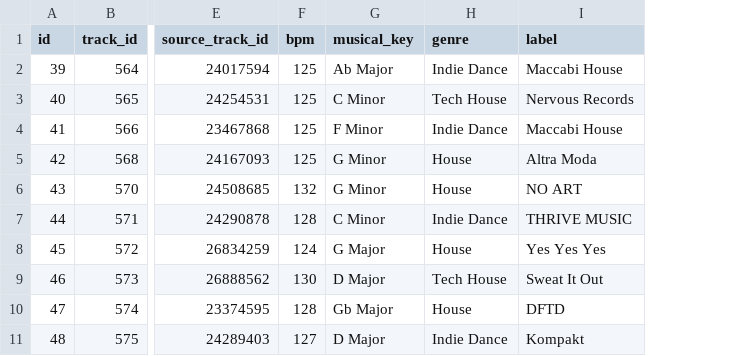
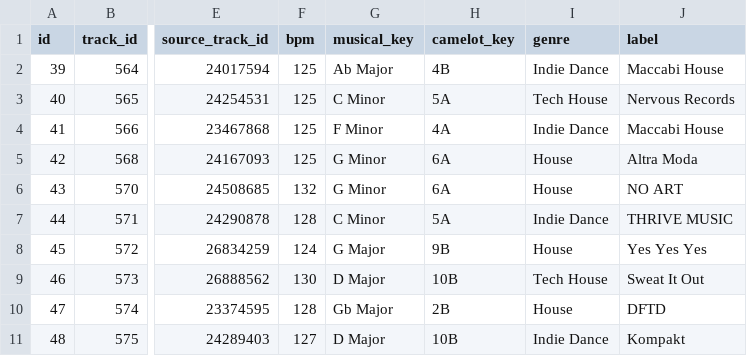
Before and after one commit to zpencerguy/crate-digger, a CSV file: data/track_metadata.csv, drawn as a sheet; only a part is shown, gaps mark what is left out; the diff names each change by its address in the sheet, - before the commit and + after, or states it on an @@ line.

Commit message:
Add Camelot key metadata

```diff
--- a/data/track_metadata.csv
+++ b/data/track_metadata.csv
+column H (camelot_key), rows 2-11: 4B | 5A | 4A | 6A | 6A | 5A | 9B | 10B | 2B | 10B
```
Also changed, not shown: 9 other files.
